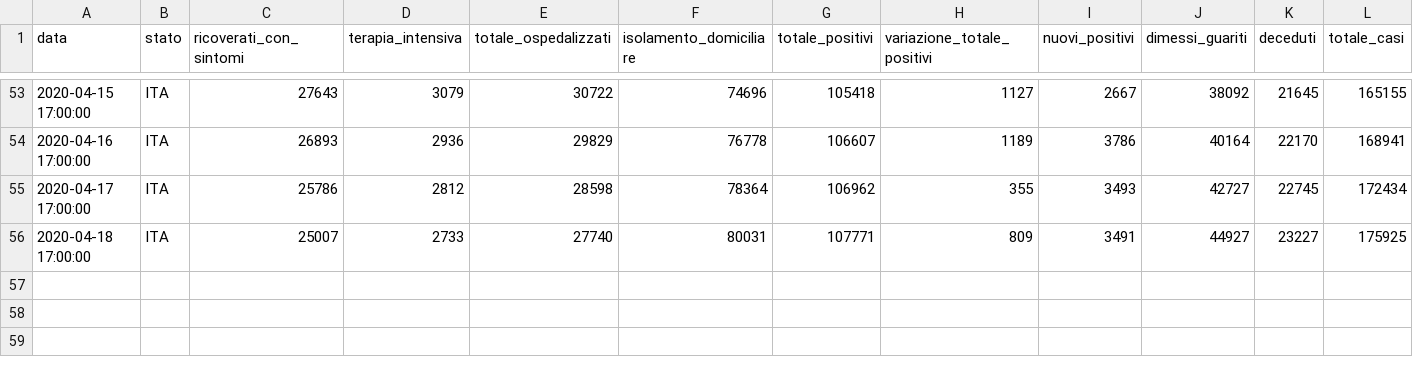
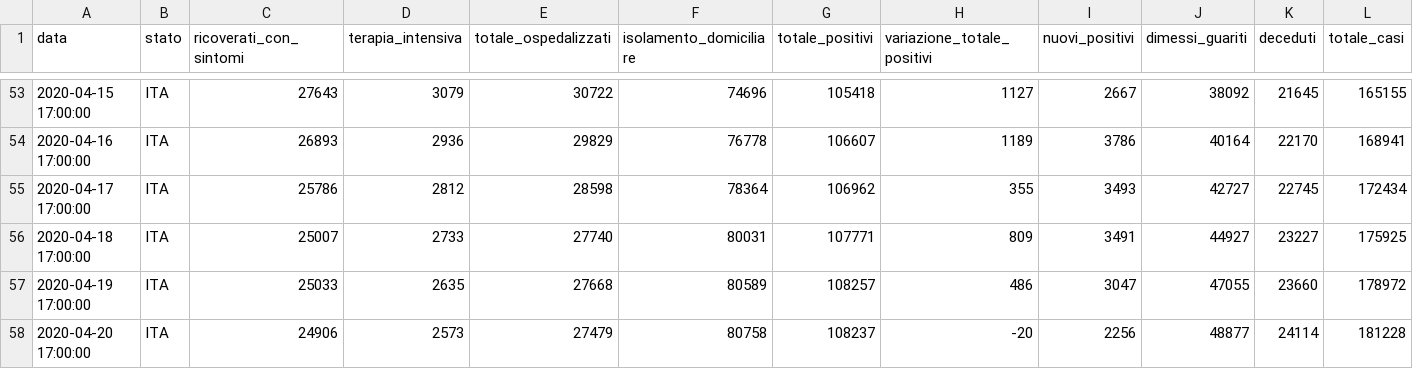
Before and after one commit to Jamesinvi/Covid-19-MonitorItalia, a CSV file: data.csv, drawn as a sheet; only a part is shown, gaps mark what is left out; rows hold the shown columns only; the diff names each change by its address in the sheet, - before the commit and + after, or states it on an @@ line.

Commit message:
new data

```diff
--- a/data.csv
+++ b/data.csv
+row 57: 2020-04-19 17:00:00 | ITA | 25033 | 2635 | 27668 | 80589 | 108257 | 486 | 3047 | 47055 | 23660 | 178972
+row 58: 2020-04-20 17:00:00 | ITA | 24906 | 2573 | 27479 | 80758 | 108237 | -20 | 2256 | 48877 | 24114 | 181228
```
